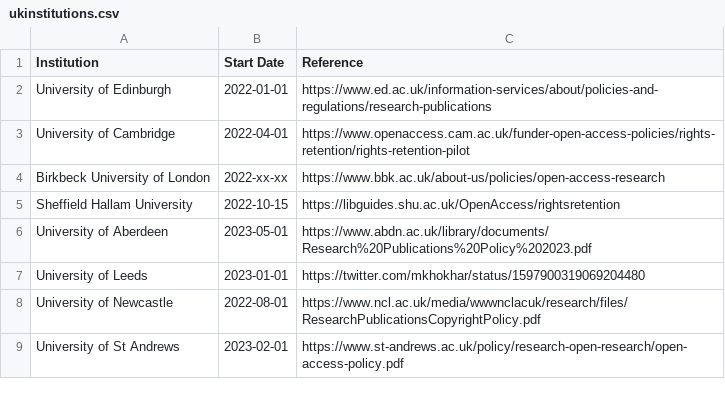
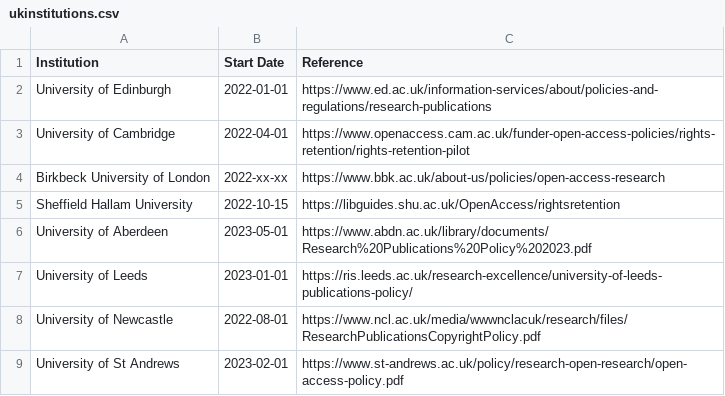
Before and after one commit to sje30/rrs, a CSV file: ukinstitutions.csv, drawn as a sheet.

Commit message:
update leeds documentation

```diff
--- a/ukinstitutions.csv
+++ b/ukinstitutions.csv
@@ -6,3 +6,3 @@ Sheffield Hallam University,2022-10-15,https://libguides.shu.ac.uk/OpenAccess/ri
 University of Aberdeen,2023-05-01,https://www.abdn.ac.uk/library/documents/Research%20Publications%20Policy%202023.pdf
-University of Leeds,2023-01-01,https://twitter.com/mkhokhar/status/1597900319069204480
+University of Leeds,2023-01-01,https://ris.leeds.ac.uk/research-excellence/university-of-leeds-publications-policy/
 University of Newcastle,2022-08-01,https://www.ncl.ac.uk/media/wwwnclacuk/research/files/ResearchPublicationsCopyrightPolicy.pdf
```
